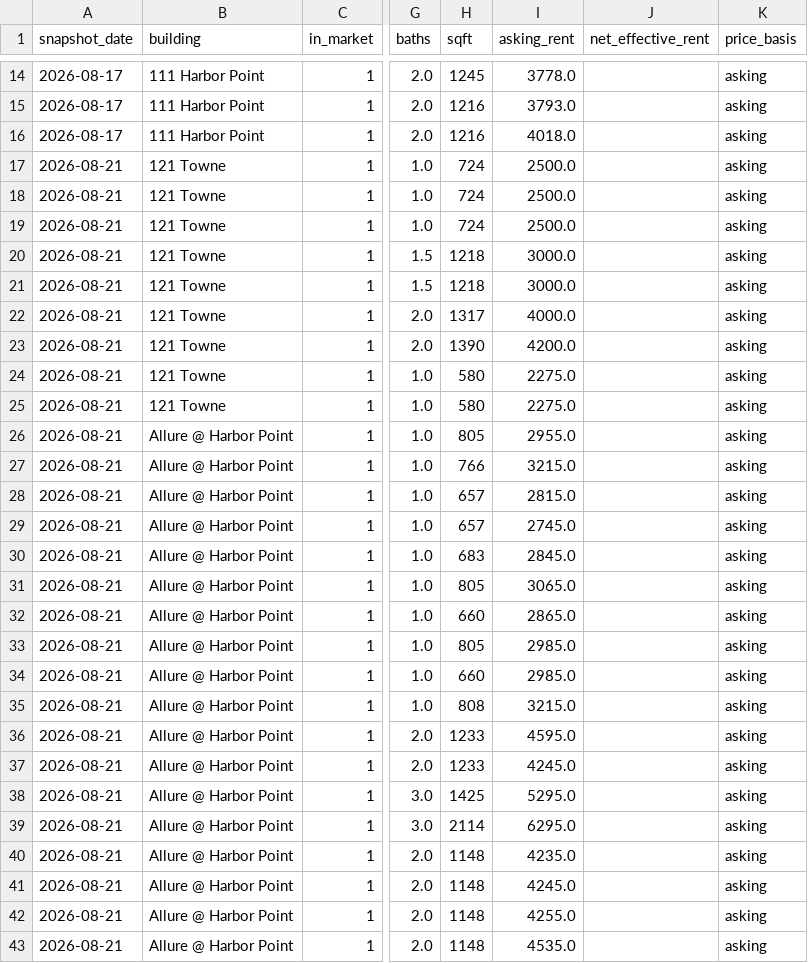
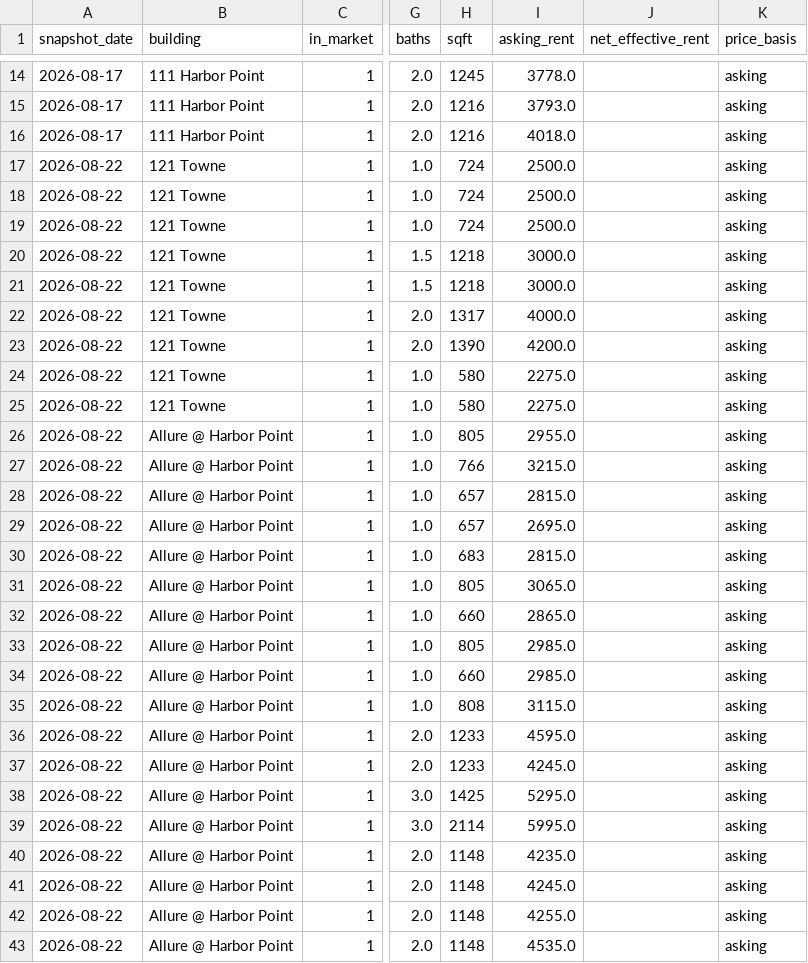
Before and after one commit to akski87/market-monitor, a CSV file: markets/stamford/data/exports/units_latest.csv, drawn as a sheet; only a part is shown, gaps mark what is left out; the diff covers the shown part only; the diff names each change by its address in the sheet, - before the commit and + after, or states it on an @@ line.

```diff
--- a/markets/stamford/data/exports/units_latest.csv
+++ b/markets/stamford/data/exports/units_latest.csv
-A17:A43 (snapshot_date): 2026-08-21
+A17:A43 (snapshot_date): 2026-08-22
-I29 (asking_rent): 2745.0
+I29 (asking_rent): 2695.0
-I30 (asking_rent): 2845.0
+I30 (asking_rent): 2815.0
-I35 (asking_rent): 3215.0
+I35 (asking_rent): 3115.0
-I39 (asking_rent): 6295.0
+I39 (asking_rent): 5995.0
```
Also changed, not shown: 2 removed rows and 128 edited cells elsewhere in this file, markets/stamford/data/exports/survey_latest.csv, markets/stamford/data/exports/timeseries.csv, 21 other files.
